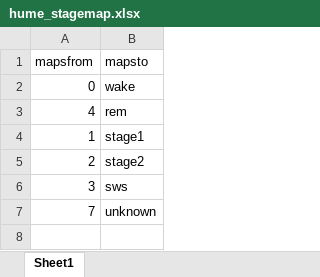
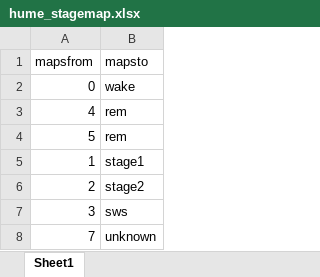
Before and after one commit to MednickLab/mednickdb_pyparse, an Excel workbook: mednickdb_pyparse/stagemaps/hume_stagemap.xlsx, sheet Sheet1, drawn as a sheet; values as stored, in another font and other column widths than the file's, no borders; the diff names each change by its address in the sheet, - before the commit and + after, or states it on an @@ line.

```diff
--- a/mednickdb_pyparse/stagemaps/hume_stagemap.xlsx (sheet Sheet1)
+++ b/mednickdb_pyparse/stagemaps/hume_stagemap.xlsx (sheet Sheet1)
+row 4: 5 | rem
```
Also changed, not shown: 7 other files.
